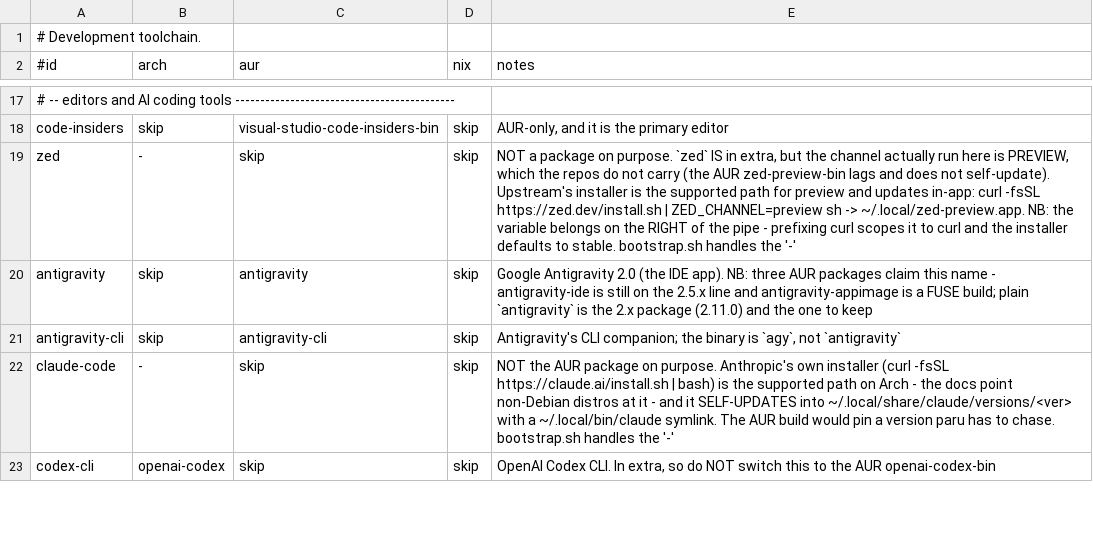
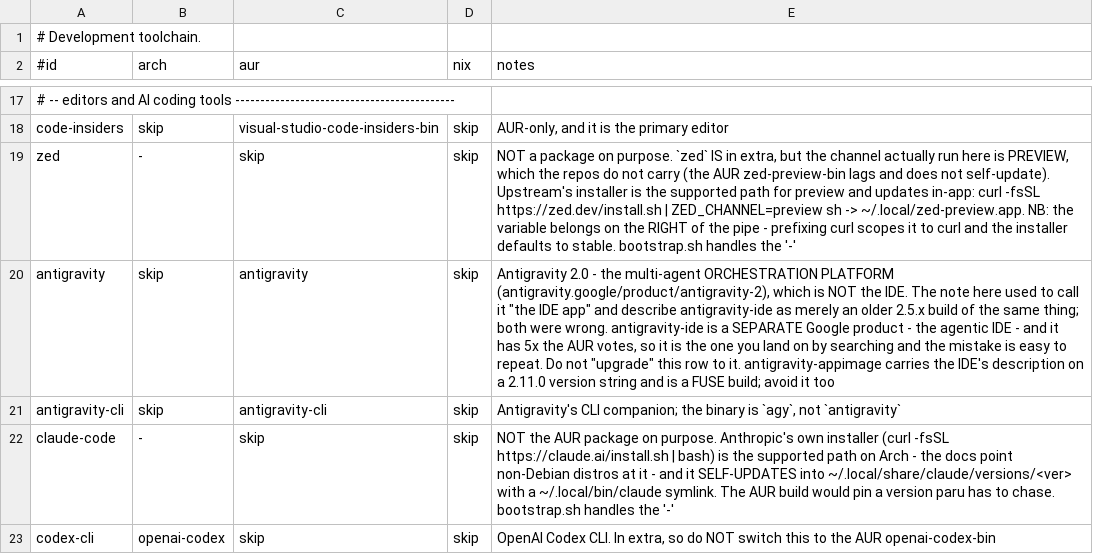
Before and after one commit to SharifdotG/dotfiles, a TSV file: packages/dev.tsv, drawn as a sheet; only a part is shown, gaps mark what is left out; the diff names each change by its address in the sheet, - before the commit and + after, or states it on an @@ line.

Commit message:
dev.tsv: antigravity is the 2.0 platform, not the IDE
The note called `antigravity` "Google Antigravity 2.0 (the IDE app)" and
described antigravity-ide as merely an older 2.5.x build of the same thing.
Both wrong, and they pointed at each other.

From the AUR:
  antigravity      2.11.0  "Google Antigravity 2.0 multi-agent orchestration
                            platform"  antigravity.google/product/antigravity-2
  antigravity-ide  2.5.5   "An agentic development platform from Google,
                            evolving the IDE into the agent-first era"

Two different Google products, not two versions of one. The row was already
installing the right package, so nothing changes about what lands on the
machine - but antigravity-ide has 83 AUR votes against this one's 17, so it is
what a search puts in front of you, and "2.5.5 < 2.11.0, must be stale" is
exactly the reasoning that would swap the row to the wrong product. The note now
says which is which and says not to.

Also flags antigravity-appimage, which confusingly carries the IDE's description
on a 2.11.0 version string, and is a FUSE build either way.

```diff
--- a/packages/dev.tsv
+++ b/packages/dev.tsv
-E20 (notes): Google Antigravity 2.0 (the IDE app). NB: three AUR packages claim this name - antigravity-ide is still on the 2.5.x line and antigravity-appimage is a FUSE build; plain `antigravity` is the 2.x package (2.11.0) and the one to keep
+E20 (notes): Antigravity 2.0 - the multi-agent ORCHESTRATION PLATFORM (antigravity.google/product/antigravity-2), which is NOT the IDE. The note here used to call it "the IDE app" and describe antigravity-ide as merely an older 2.5.x build of the same thing; both were wrong. antigravity-ide is a SEPARATE Google product - the agentic IDE - and it has 5x the AUR votes, so it is the one you land on by searching and the mistake is easy to repeat. Do not "upgrade" this row to it. antigravity-appimage carries the IDE's description on a 2.11.0 version string and is a FUSE build; avoid it too
```
Also changed, not shown: 1 other file.
